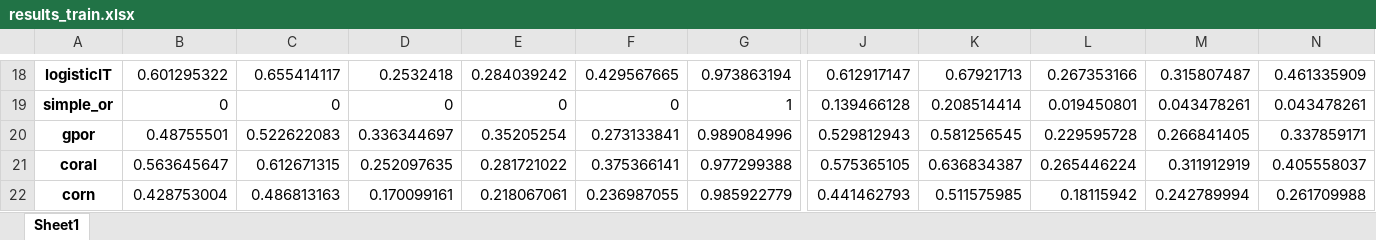
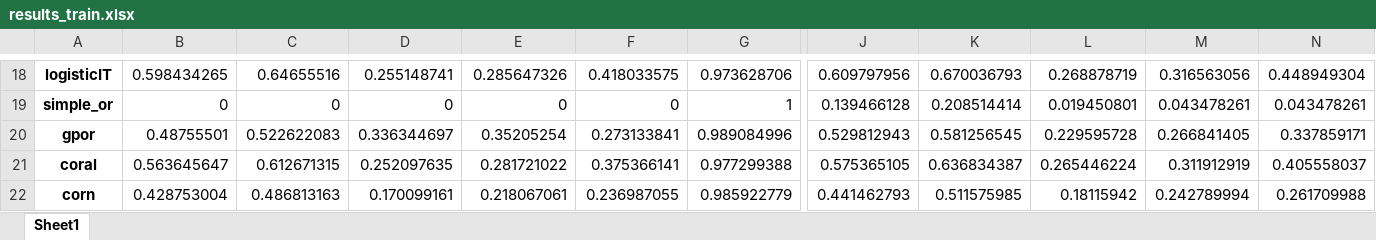
Before and after one commit to tunczyk101/Predictive-ML-in-TTRPG-game-design, an Excel workbook: training/results/results_train.xlsx, sheet Sheet1, drawn as a sheet; only a part is shown, gaps mark what is left out; values as stored, in another font and other column widths than the file's, no borders; the diff covers the shown part only; the diff names each change by its address in the sheet, - before the commit and + after, or states it on an @@ line.

```diff
--- a/training/results/results_train.xlsx (sheet Sheet1)
+++ b/training/results/results_train.xlsx (sheet Sheet1)
-B18: 0.601295322
+B18: 0.598434265
-C18: 0.655414117
+C18: 0.64655516
-D18: 0.2532418
+D18: 0.255148741
-E18: 0.284039242
+E18: 0.285647326
-F18: 0.429567665
+F18: 0.418033575
-G18: 0.973863194
+G18: 0.973628706
-J18: 0.612917147
+J18: 0.609797956
-K18: 0.67921713
+K18: 0.670036793
-L18: 0.267353166
+L18: 0.268878719
-M18: 0.315807487
+M18: 0.316563056
-N18: 0.461335909
+N18: 0.448949304
```
Also changed, not shown: 11 added rows, 10 removed rows and 173 edited cells elsewhere in this sheet, training/results/results_test.xlsx, 40 other files.
